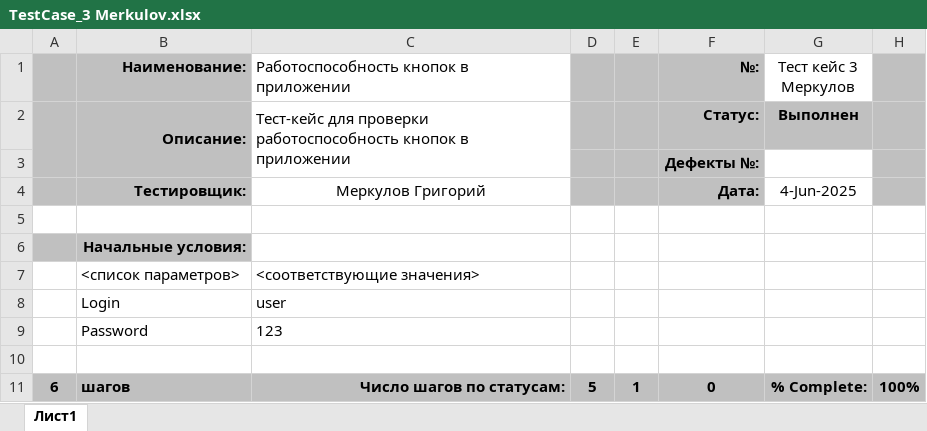
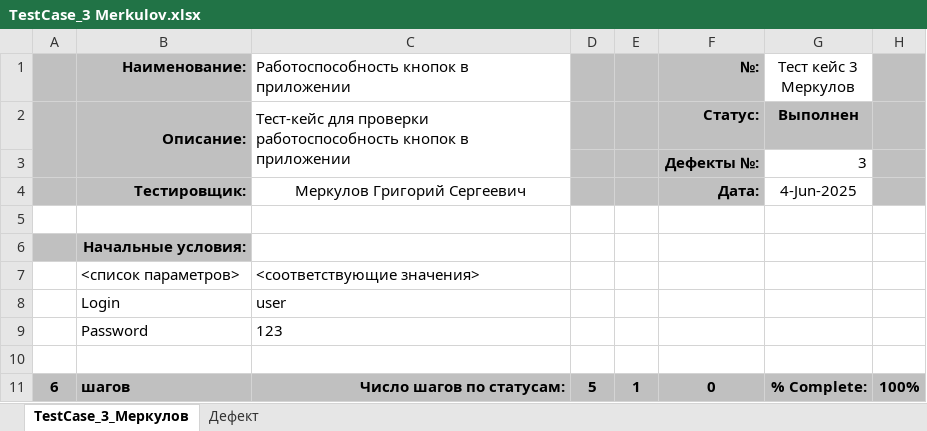
Before and after one commit to MikhailErm/ProjectTMP_2025, an Excel workbook: TestCase_3 Merkulov.xlsx, sheet TestCase_3_Меркулов, drawn as a sheet; only a part is shown; values as stored, in another font and other column widths than the file's, no borders; charts and pictures not drawn; the diff names each change by its address in the sheet, - before the commit and + after, or states it on an @@ line.

Commit message:
Исправил TestCase 3

```diff
--- a/TestCase_3 Merkulov.xlsx (sheet TestCase_3_Меркулов)
+++ b/TestCase_3 Merkulov.xlsx (sheet TestCase_3_Меркулов)
-sheet tab: Лист1
+sheet tab: TestCase_3_Меркулов
+sheet tab: Дефект
-G3 (Тест кейс 3 Меркулов): (empty)
+G3 (Тест кейс 3 Меркулов): 3
-C4: Меркулов Григорий
+C4: Меркулов Григорий Сергеевич
```
Also changed, not shown: charts or pictures.
